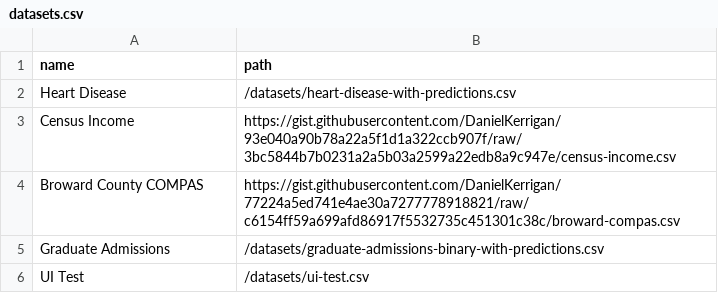
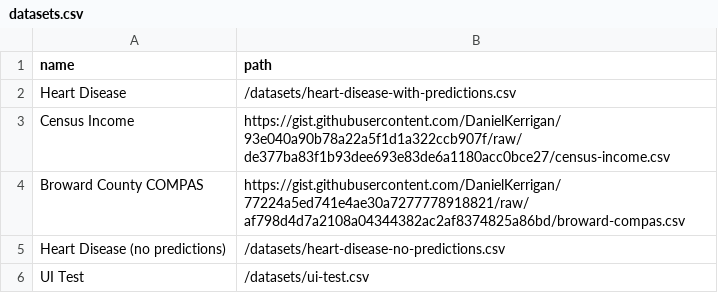
Before and after one commit to nyuvis/SliceLens, a CSV file: public/datasets/datasets.csv, drawn as a sheet.

```diff
--- a/public/datasets/datasets.csv
+++ b/public/datasets/datasets.csv
@@ -2,5 +2,5 @@ name,path
 Heart Disease,/datasets/heart-disease-with-predictions.csv
-Census Income,https://gist.githubusercontent.com/DanielKerrigan/93e040a90b78a22a5f1d1a322ccb907f/raw/3bc5844b7b0231a2a5b03a2599a22edb8a9c947e/census-income.csv
-Broward County COMPAS,https://gist.githubusercontent.com/DanielKerrigan/77224a5ed741e4ae30a7277778918821/raw/c6154ff59a699afd86917f5532735c451301c38c/broward-compas.csv
-Graduate Admissions,/datasets/graduate-admissions-binary-with-predictions.csv
+Census Income,https://gist.githubusercontent.com/DanielKerrigan/93e040a90b78a22a5f1d1a322ccb907f/raw/de377ba83f1b93dee693e83de6a1180acc0bce27/census-income.csv
+Broward County COMPAS,https://gist.githubusercontent.com/DanielKerrigan/77224a5ed741e4ae30a7277778918821/raw/af798d4d7a2108a04344382ac2af8374825a86bd/broward-compas.csv
+Heart Disease (no predictions),/datasets/heart-disease-no-predictions.csv
 UI Test,/datasets/ui-test.csv
```
Also changed, not shown: public/datasets/heart-disease-with-predictions.csv, 9 other files.
